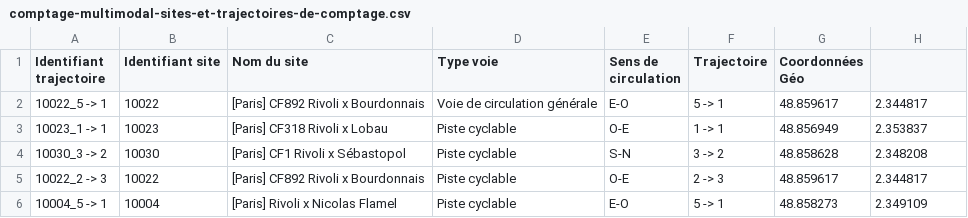
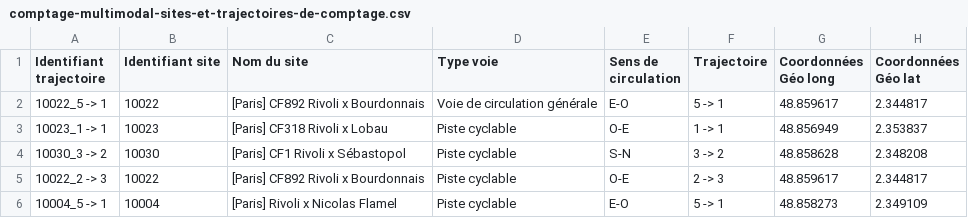
Before and after one commit to GreLeBr/dtc_project, a CSV file: seeds/comptage-multimodal-sites-et-trajectoires-de-comptage.csv, drawn as a sheet; only a part is shown.

```diff
--- a/seeds/comptage-multimodal-sites-et-trajectoires-de-comptage.csv
+++ b/seeds/comptage-multimodal-sites-et-trajectoires-de-comptage.csv
@@ -1,2 +1,2 @@
-Identifiant trajectoire,Identifiant site,Nom du site,Type voie,Sens de circulation,Trajectoire,Coordonnées Géo
+Identifiant trajectoire,Identifiant site,Nom du site,Type voie,Sens de circulation,Trajectoire,Coordonnées Géo long, Coordonnées Géo lat
 10022_5 -> 1,10022,[Paris] CF892 Rivoli x Bourdonnais,Voie de circulation générale,E-O,5 -> 1,48.859617,2.344817
```
Also changed, not shown: 2 other files.
